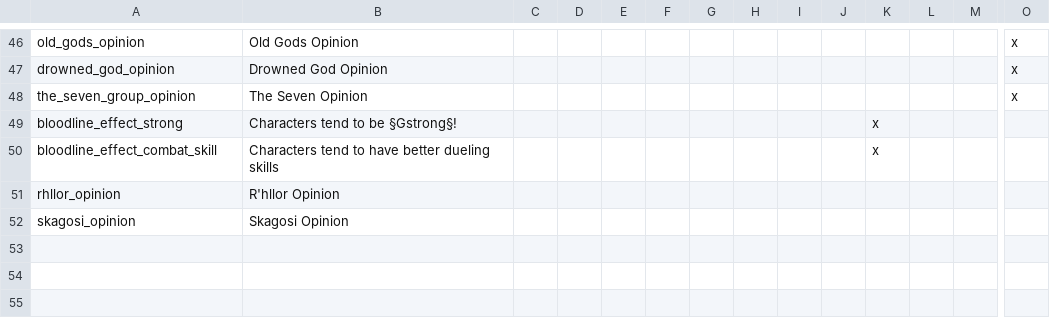
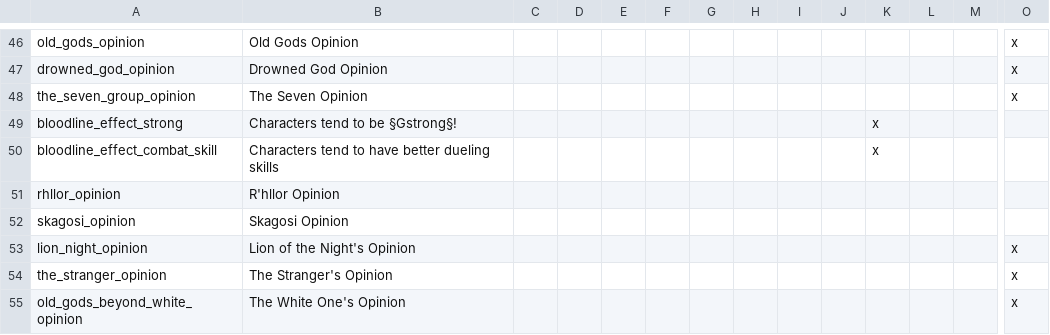
Before and after one commit to RowanMaBoot/SevenKingdoms-master, a CSV file: The_Seven_Kingdoms/localisation/00_opinion_modifiers.csv, drawn as a sheet; only a part is shown, gaps mark what is left out; rows hold the shown columns only; the diff names each change by its address in the sheet, - before the commit and + after, or states it on an @@ line.

```diff
--- a/The_Seven_Kingdoms/localisation/00_opinion_modifiers.csv
+++ b/The_Seven_Kingdoms/localisation/00_opinion_modifiers.csv
+row 53: lion_night_opinion | Lion of the Night's Opinion |  |  |  |  |  |  |  |  |  |  |  | x
+row 54: the_stranger_opinion | The Stranger's Opinion |  |  |  |  |  |  |  |  |  |  |  | x
+row 55: old_gods_beyond_white_opinion | The White One's Opinion |  |  |  |  |  |  |  |  |  |  |  | x
```
Also changed, not shown: The_Seven_Kingdoms/localisation/00_loading_tips.csv, The_Seven_Kingdoms/localisation/00_religion.csv, 2 other files.
